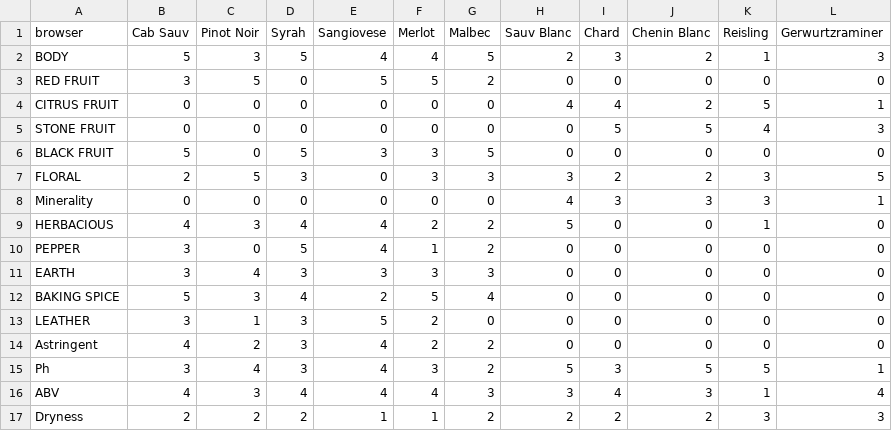
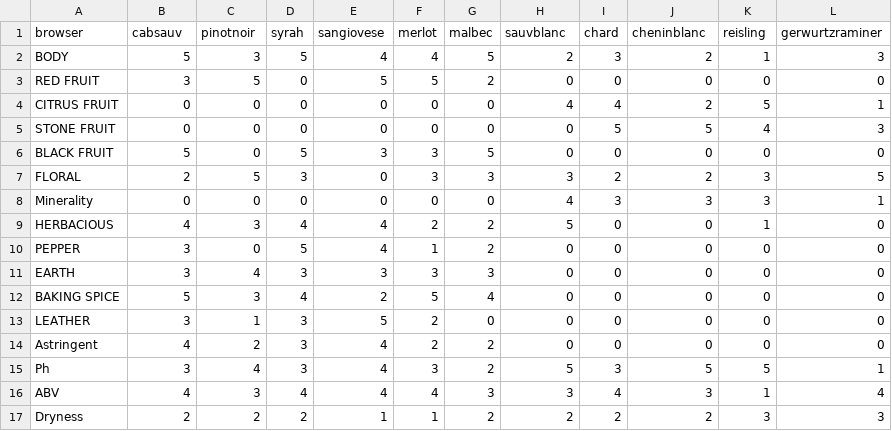
Before and after one commit to ssimmons9212/PocketSomme, a CSV file: Test_Website/static/data/wine_data.csv, drawn as a sheet.

Commit message:
new table names

```diff
--- a/Test_Website/static/data/wine_data.csv
+++ b/Test_Website/static/data/wine_data.csv
@@ -1,2 +1,2 @@
-browser,Cab Sauv,Pinot Noir,Syrah,Sangiovese,Merlot,Malbec,Sauv Blanc,Chard,Chenin Blanc,Reisling,Gerwurtzraminer
+browser,cabsauv,pinotnoir,syrah,sangiovese,merlot,malbec,sauvblanc,chard,cheninblanc,reisling,gerwurtzraminer
 BODY,5,3,5,4,4,5,2,3,2,1,3
```
Also changed, not shown: 1 other file.
